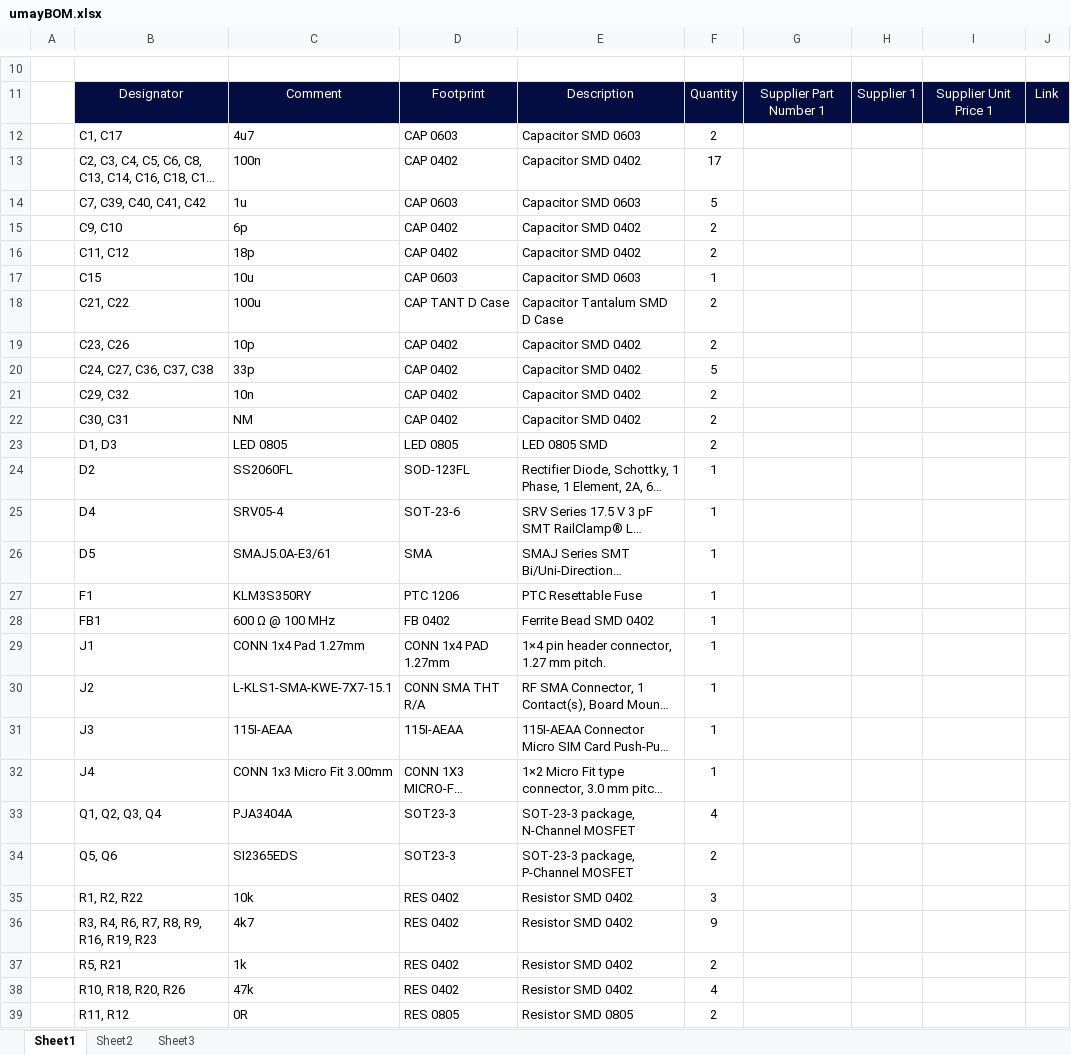
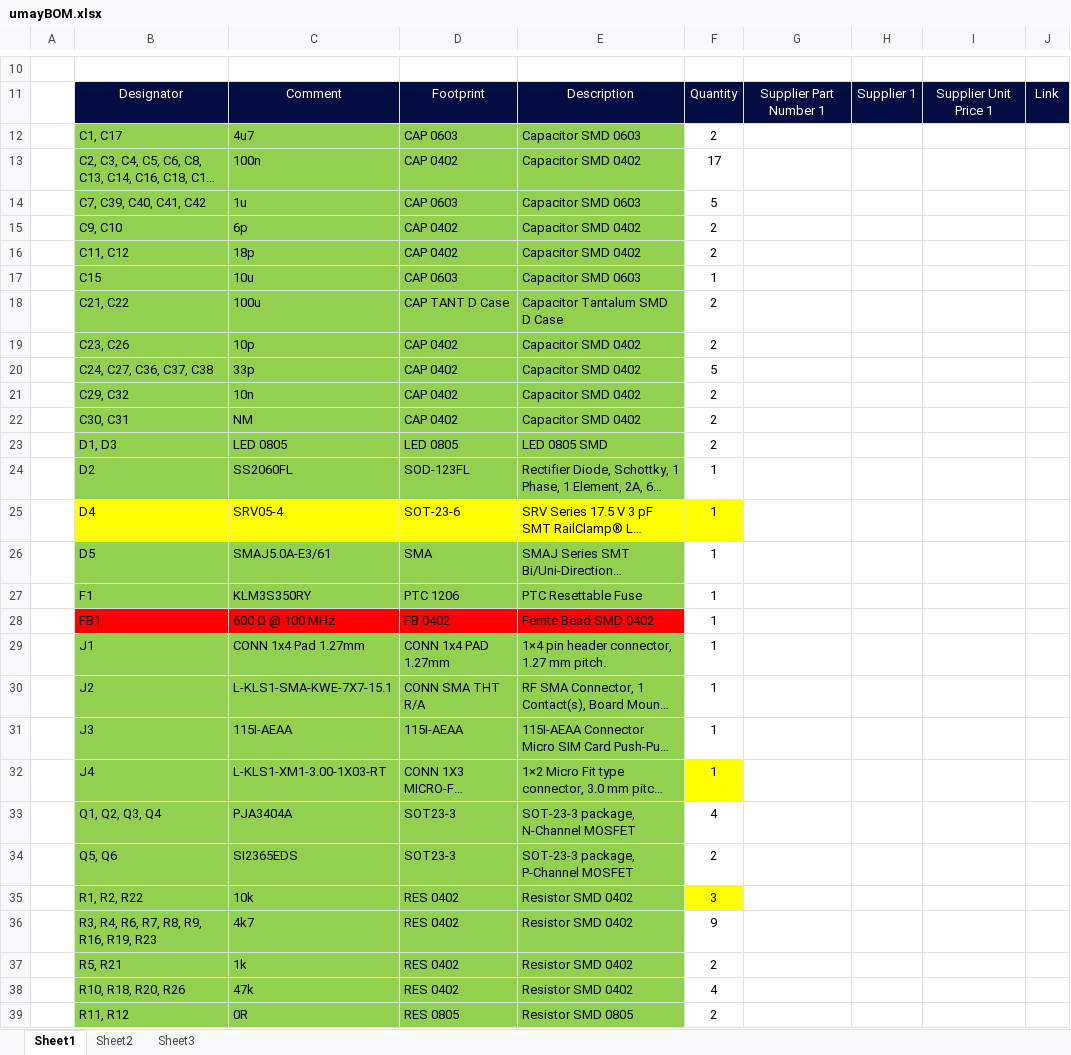
Before and after one commit to recepsaglam/umay, an Excel workbook: hardware/umay/fabrication/umayBOM.xlsx, sheet Sheet1, drawn as a sheet; only a part is shown, gaps mark what is left out; long unchanged cells end in …; values as stored, in another font and other column widths than the file's, no borders; charts and pictures not drawn; the diff covers the shown part only; the diff names each change by its address in the sheet, - before the commit and + after, or states it on an @@ line.

```diff
--- a/hardware/umay/fabrication/umayBOM.xlsx (sheet Sheet1)
+++ b/hardware/umay/fabrication/umayBOM.xlsx (sheet Sheet1)
-B12:E24 fill: none
+B12:E24 fill: #92D050
-B25:F25 fill: none
+B25:F25 fill: #FFFF00
-B26:E27 fill: none
+B26:E27 fill: #92D050
-B28:E28 fill: none
+B28:E28 fill: #FF0000
-B29:E39 fill: none
+B29:E39 fill: #92D050
-C32: CONN 1x3 Micro Fit 3.00mm
+C32: L-KLS1-XM1-3.00-1X03-RT
-F32 fill: none
+F32 fill: #FFFF00
-F35 fill: none
+F35 fill: #FFFF00
```
Also changed, not shown: cell formats elsewhere in this sheet, 36 other files.
